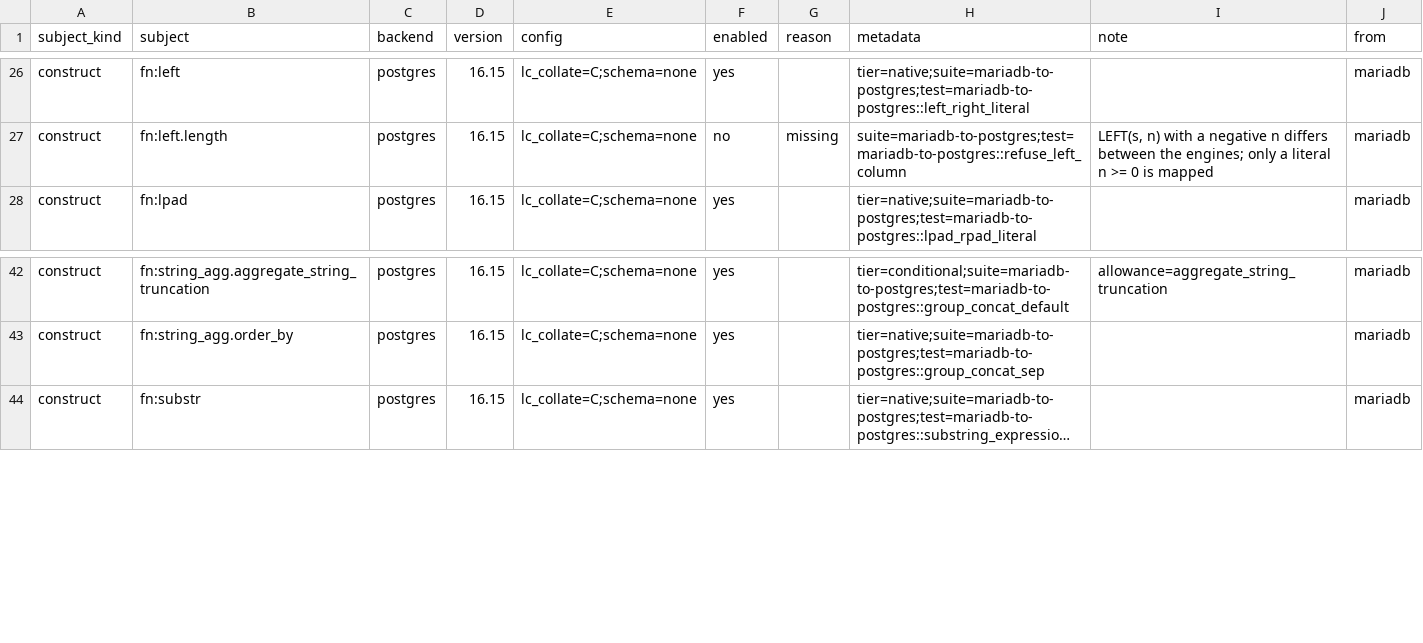
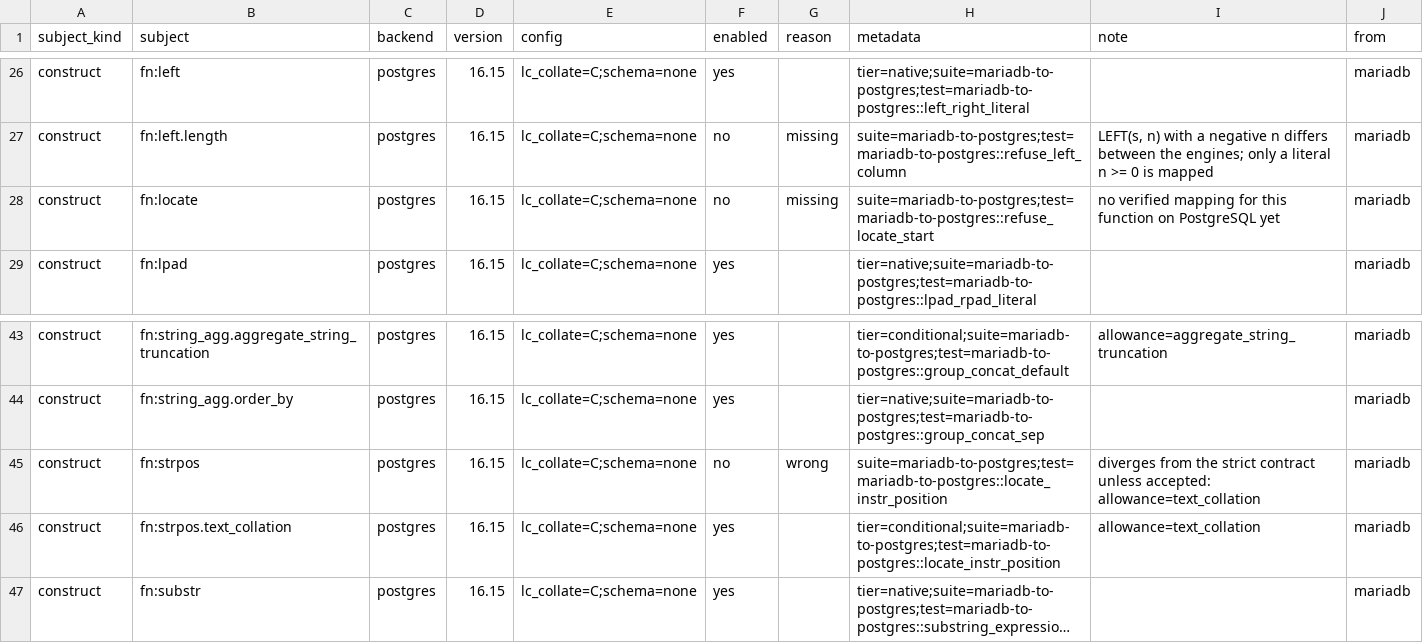
Before and after one commit to ThinkersJournal/unisql, a TSV file: crates/unisql-dialect-postgres/matrix-postgres-from-mariadb.tsv, drawn as a sheet; only a part is shown, gaps mark what is left out; long unchanged cells end in …; the diff names each change by its address in the sheet, - before the commit and + after, or states it on an @@ line.

```diff
--- a/crates/unisql-dialect-postgres/matrix-postgres-from-mariadb.tsv
+++ b/crates/unisql-dialect-postgres/matrix-postgres-from-mariadb.tsv
+row 28: construct | fn:locate | postgres | 16.15 | lc_collate=C;schema=none | no | missing | suite=mariadb-to-postgres;test=mariadb-to-postgres::refuse_locate_start | no verified mapping for this function on PostgreSQL yet | mariadb
+row 45: construct | fn:strpos | postgres | 16.15 | lc_collate=C;schema=none | no | wrong | suite=mariadb-to-postgres;test=mariadb-to-postgres::locate_instr_position | diverges from the strict contract unless accepted: allowance=text_collation | mariadb
+row 46: construct | fn:strpos.text_collation | postgres | 16.15 | lc_collate=C;schema=none | yes |  | tier=conditional;suite=mariadb-to-postgres;test=mariadb-to-postgres::locate_instr_position | allowance=text_collation | mariadb
```
Also changed, not shown: crates/unisql-dialect-mysql/matrix-mariadb-from-postgres.tsv, crates/unisql-dialect-mysql/matrix-mysql-from-postgres.tsv, 27 other files.
